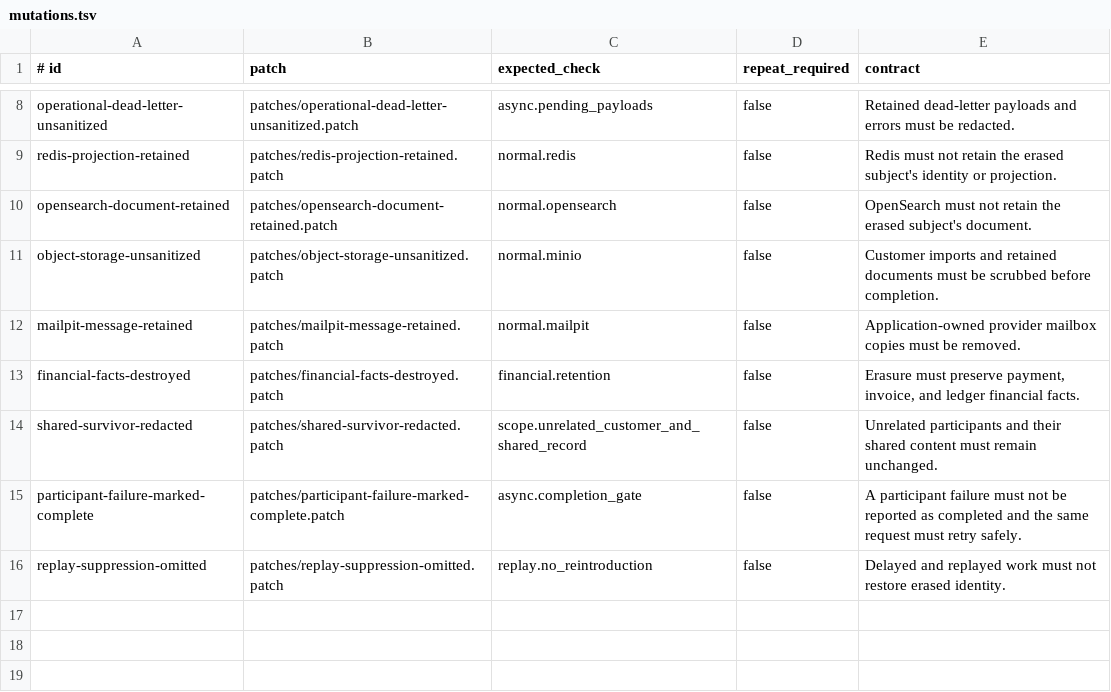
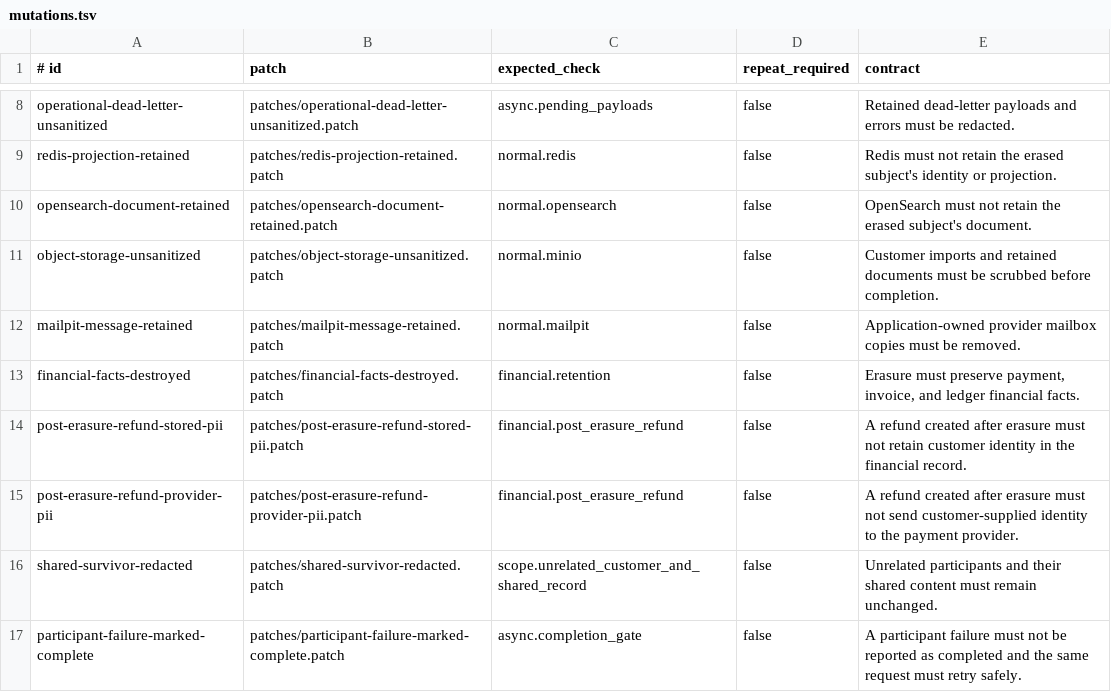
Before and after one commit to amaresh-sm/gdpr-customer-erasure, a TSV file: internal/mutations/mutations.tsv, drawn as a sheet; only a part is shown, gaps mark what is left out; the shorter side is filled out with more unchanged rows; the diff names each change by its address in the sheet, - before the commit and + after, or states it on an @@ line.

Commit message:
test: cover post-erasure refunds

```diff
--- a/internal/mutations/mutations.tsv
+++ b/internal/mutations/mutations.tsv
+row 14: post-erasure-refund-stored-pii | patches/post-erasure-refund-stored-pii.patch | financial.post_erasure_refund | false | A refund created after erasure must not retain customer identity in the financial record.
+row 15: post-erasure-refund-provider-pii | patches/post-erasure-refund-provider-pii.patch | financial.post_erasure_refund | false | A refund created after erasure must not send customer-supplied identity to the payment provider.
```
Also changed, not shown: 7 other files.
